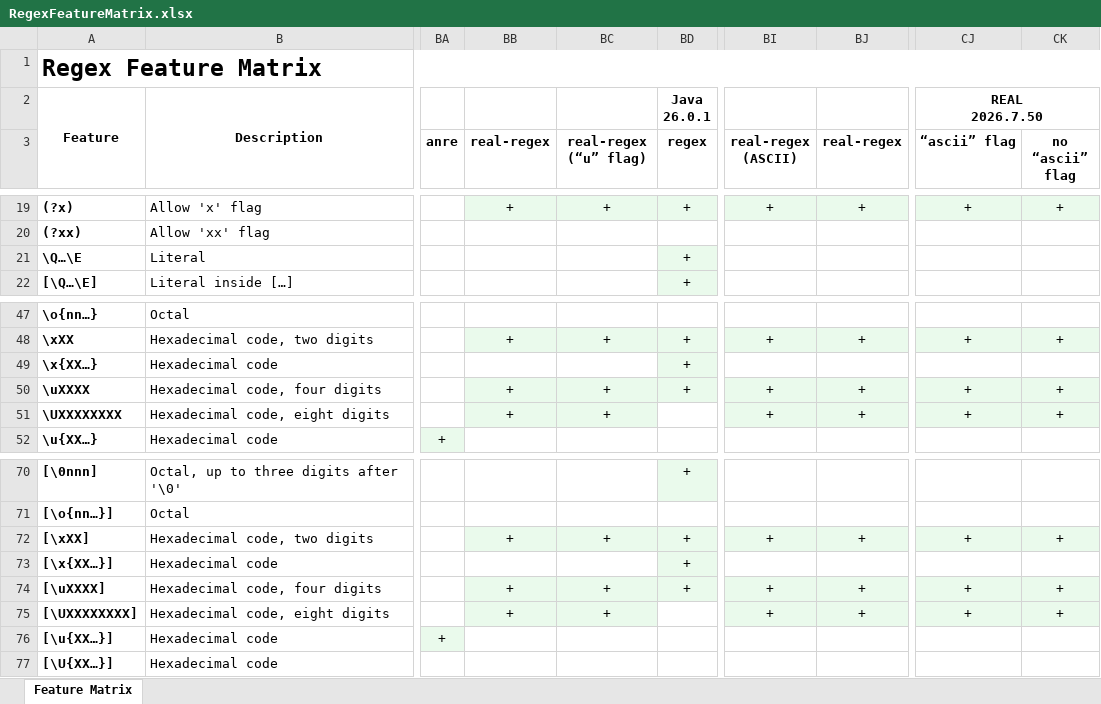
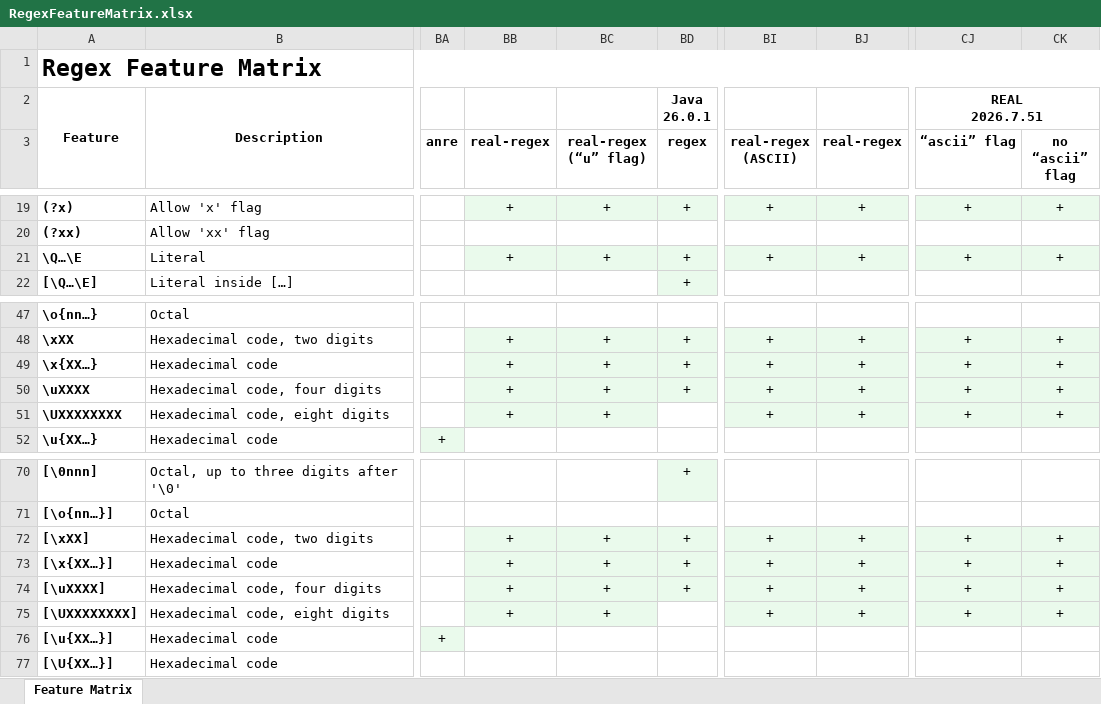
Before and after one commit to Viorel/RegExpress, an Excel workbook: RegexFeatureMatrix.xlsx, sheet Feature Matrix, drawn as a sheet; only a part is shown, gaps mark what is left out; values as stored, in another font and other column widths than the file's, no borders; ↵ is a line break in a cell; the diff names each change by its address in the sheet, - before the commit and + after, or states it on an @@ line.

Commit message:
Update REAL engines (C++, Python, Rust): 2026.7.51.

```diff
--- a/RegexFeatureMatrix.xlsx (sheet Feature Matrix)
+++ b/RegexFeatureMatrix.xlsx (sheet Feature Matrix)
-CJ2 (“ascii” flag): REAL ↵ 2026.7.50
+CJ2 (“ascii” flag): REAL ↵ 2026.7.51
-BB21 (real-regex): (empty)
+BB21 (real-regex): +
-BB21:BC21 fill: none
+BB21:BC21 fill: #EAFAEC
-BC21 (real-regex (“u” flag)): (empty)
+BC21 (real-regex (“u” flag)): +
-BI21 (real-regex (ASCII)): (empty)
+BI21 (real-regex (ASCII)): +
-BI21:BJ21 fill: none
+BI21:BJ21 fill: #EAFAEC
-BJ21 (real-regex): (empty)
+BJ21 (real-regex): +
-CJ21 (“ascii” flag): (empty)
+CJ21 (“ascii” flag): +
-CJ21:CK21 fill: none
+CJ21:CK21 fill: #EAFAEC
-CK21 (no “ascii” flag): (empty)
+CK21 (no “ascii” flag): +
-BB49 (real-regex): (empty)
+BB49 (real-regex): +
-BB49:BC49 fill: none
+BB49:BC49 fill: #EAFAEC
-BC49 (real-regex (“u” flag)): (empty)
+BC49 (real-regex (“u” flag)): +
-BI49 (real-regex (ASCII)): (empty)
+BI49 (real-regex (ASCII)): +
-BI49:BJ49 fill: none
+BI49:BJ49 fill: #EAFAEC
-BJ49 (real-regex): (empty)
+BJ49 (real-regex): +
-CJ49 (“ascii” flag): (empty)
+CJ49 (“ascii” flag): +
-CJ49:CK49 fill: none
+CJ49:CK49 fill: #EAFAEC
-CK49 (no “ascii” flag): (empty)
+CK49 (no “ascii” flag): +
-BB73 (real-regex): (empty)
+BB73 (real-regex): +
-BB73:BC73 fill: none
+BB73:BC73 fill: #EAFAEC
-BC73 (real-regex (“u” flag)): (empty)
+BC73 (real-regex (“u” flag)): +
-BI73 (real-regex (ASCII)): (empty)
+BI73 (real-regex (ASCII)): +
-BI73:BJ73 fill: none
+BI73:BJ73 fill: #EAFAEC
-BJ73 (real-regex): (empty)
+BJ73 (real-regex): +
-CJ73 (“ascii” flag): (empty)
+CJ73 (“ascii” flag): +
-CJ73:CK73 fill: none
+CJ73:CK73 fill: #EAFAEC
-CK73 (no “ascii” flag): (empty)
+CK73 (no “ascii” flag): +
```
Also changed, not shown: 18 other files.
